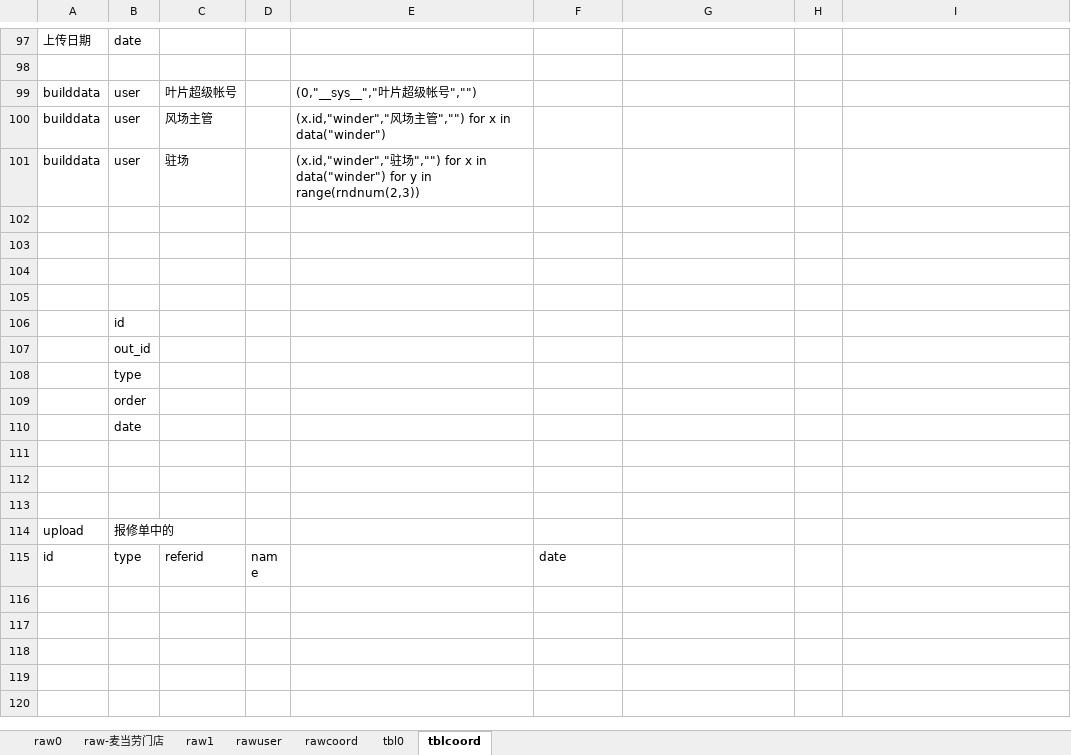
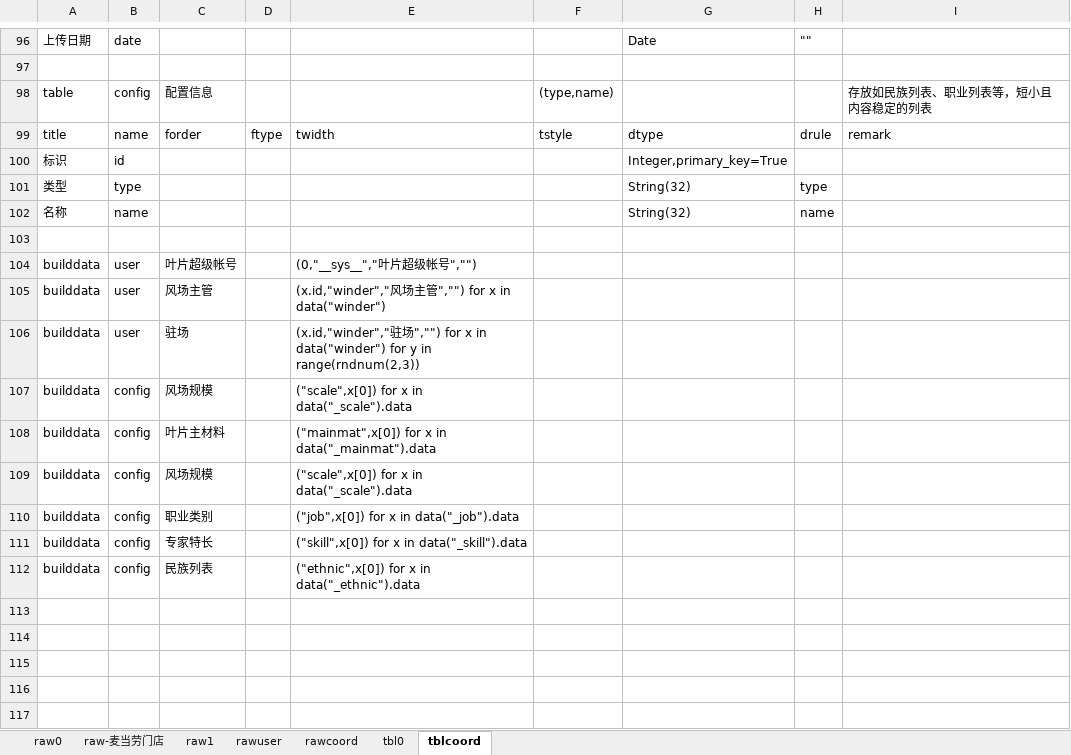
Before and after one commit to dlhai/pecker2, an Excel workbook: db/db.xlsx, sheet tblcoord, drawn as a sheet; only a part is shown, gaps mark what is left out; the shorter side is filled out with more unchanged rows; values as stored, in another font and other column widths than the file's, no borders; removed rows and columns are numbered as before the commit, all else as after; the diff covers the shown part only; the diff names each change by its address in the sheet, - before the commit and + after, or states it on an @@ line.

```diff
--- a/db/db.xlsx (sheet tblcoord)
+++ b/db/db.xlsx (sheet tblcoord)
-G96: (empty)
+G96: Date
-H96: (empty)
+H96: ""
+row 97: (empty)
+row 98: table | config | 配置信息 |  |  | (type,name) |  |  | 存放如民族列表、职业列表等，短小且内容稳定的列表
+row 99: title | name | forder | ftype | twidth | tstyle | dtype | drule | remark
+row 100: 标识 | id |  |  |  |  | Integer,primary_key=True
+row 101: 类型 | type |  |  |  |  | String(32) | type
+row 102: 名称 | name |  |  |  |  | String(32) | name
+row 107: builddata | config | 风场规模 |  | ("scale",x[0]) for x in data("_scale").data
+row 108: builddata | config | 叶片主材料 |  | ("mainmat",x[0]) for x in data("_mainmat").data
+row 109: builddata | config | 风场规模 |  | ("scale",x[0]) for x in data("_scale").data
+row 110: builddata | config | 职业类别 |  | ("job",x[0]) for x in data("_job").data
+row 111: builddata | config | 专家特长 |  | ("skill",x[0]) for x in data("_skill").data
+row 112: builddata | config | 民族列表 |  | ("ethnic",x[0]) for x in data("_ethnic").data
-row 105: (empty)
-row 106:  | id
-row 107:  | out_id
-row 108:  | type
-row 109:  | order
-row 110:  | date
```
Also changed, not shown: 3 added rows, 4 removed rows and 28 edited cells elsewhere in this sheet, sheet rawuser, 3 other files.
